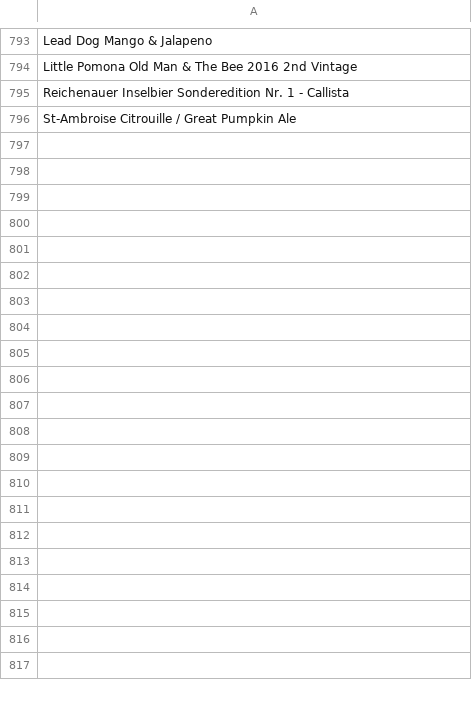
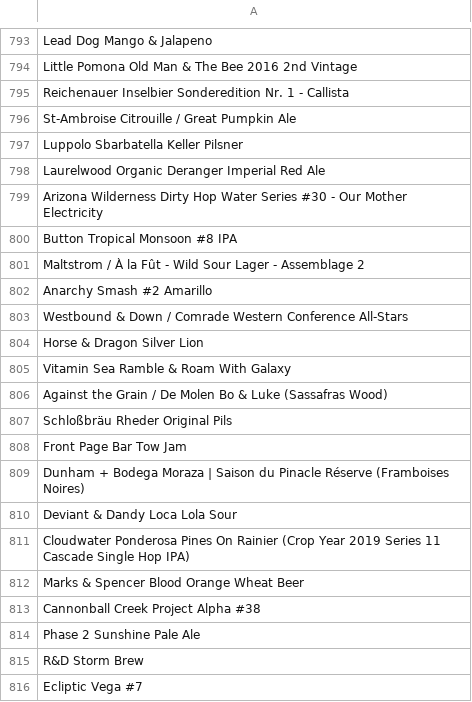
Before and after one commit to LukeBetham/beer_recommender, a CSV file: not_found.csv, drawn as a sheet; only a part is shown, gaps mark what is left out; the diff covers the shown part only; the diff names each change by its address in the sheet, - before the commit and + after, or states it on an @@ line.

```diff
--- a/not_found.csv
+++ b/not_found.csv
+row 797: Luppolo Sbarbatella Keller Pilsner
+row 798: Laurelwood Organic Deranger Imperial Red Ale
+row 799: Arizona Wilderness Dirty Hop Water Series #30 - Our Mother Electricity
+row 800: Button Tropical Monsoon #8 IPA
+row 801: Maltstrom / À la Fût - Wild Sour Lager - Assemblage 2
+row 802: Anarchy Smash #2 Amarillo
+row 803: Westbound & Down / Comrade Western Conference All-Stars
+row 804: Horse & Dragon Silver Lion
+row 805: Vitamin Sea Ramble & Roam With Galaxy
+row 806: Against the Grain / De Molen Bo & Luke (Sassafras Wood)
+row 807: Schloßbräu Rheder Original Pils
+row 808: Front Page Bar Tow Jam
+row 809: Dunham + Bodega Moraza | Saison du Pinacle Réserve (Framboises Noires)
+row 810: Deviant & Dandy Loca Lola Sour
+row 811: Cloudwater Ponderosa Pines On Rainier (Crop Year 2019 Series 11 Cascade Single Hop IPA)
+row 812: Marks & Spencer Blood Orange Wheat Beer
+row 813: Cannonball Creek Project Alpha #38
+row 814: Phase 2 Sunshine Pale Ale
+row 815: R&D Storm Brew
+row 816: Ecliptic Vega #7
```
Also changed, not shown: 9 added rows elsewhere in this file, 2 other files.
